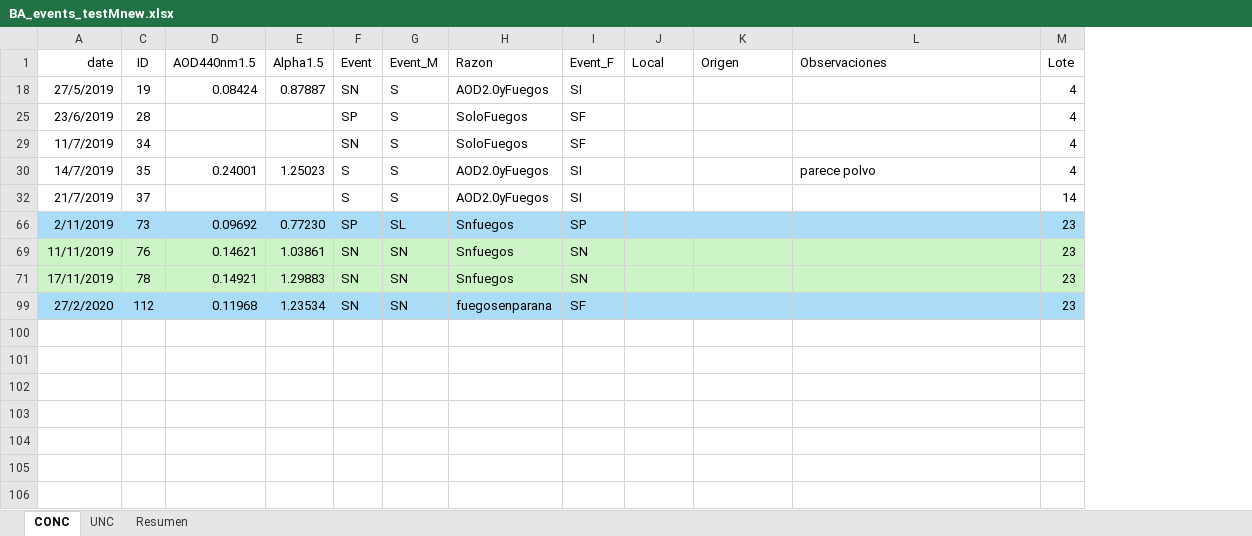
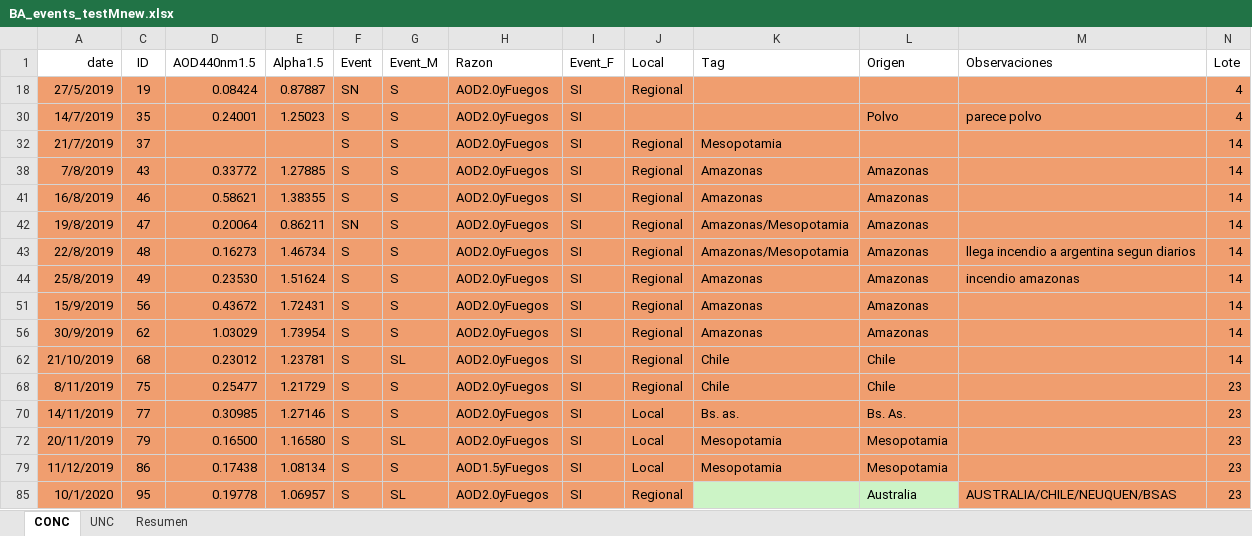
Before and after one commit to blychs/paper_facu, an Excel workbook: BA_events_testMnew.xlsx, sheet CONC, drawn as a sheet; only a part is shown; values as stored, in another font and other column widths than the file's, no borders; charts and pictures not drawn; removed rows and columns are numbered as before the commit, all else as after; the diff covers the shown part only; the diff names each change by its address in the sheet, - before the commit and + after, or states it on an @@ line.

Commit message:
agregue la nueva clasificacion de fuegos

```diff
--- a/BA_events_testMnew.xlsx (sheet CONC)
+++ b/BA_events_testMnew.xlsx (sheet CONC)
+column K (Tag), row 32: Mesopotamia
-A18 fill: none
+A18 fill: #F09E6F
-C18:J18 fill: none
+C18:J18 fill: #F09E6F
-J18 (Local): (empty)
+J18 (Local): Regional
-L18:N18 fill: none
+L18:N18 fill: #F09E6F
@@ row 25 hidden: 23/6/2019 | 28 |  |  | SP | S | SoloFuegos | SF |  |  |  | 4 @@
@@ row 29 hidden: 11/7/2019 | 34 |  |  | SN | S | SoloFuegos | SF |  |  |  | 4 @@
-A30 fill: none
+A30 fill: #F09E6F
-C30:J30 fill: none
+C30:J30 fill: #F09E6F
-L30 (Origen): (empty)
+L30 (Origen): Polvo
-L30:N30 fill: none
+L30:N30 fill: #F09E6F
-A32 fill: none
+A32 fill: #F09E6F
-C32:J32 fill: none
+C32:J32 fill: #F09E6F
-J32 (Local): (empty)
+J32 (Local): Regional
-L32:N32 fill: none
+L32:N32 fill: #F09E6F
@@ row 66 hidden: 2/11/2019 | 73 | 0.09692 | 0.77230 | SP | SL | Snfuegos | SP |  |  |  | 23 @@
@@ row 69 hidden: 11/11/2019 | 76 | 0.14621 | 1.03861 | SN | SN | Snfuegos | SN |  |  |  | 23 @@
@@ row 71 hidden: 17/11/2019 | 78 | 0.14921 | 1.29883 | SN | SN | Snfuegos | SN |  |  |  | 23 @@
@@ row 99 hidden: 27/2/2020 | 112 | 0.11968 | 1.23534 | SN | SN | fuegosenparana | SF |  |  |  | 23 @@
+row 38: 7/8/2019 | 43 | 0.33772 | 1.27885 | S | S | AOD2.0yFuegos | SI | Regional | Amazonas | Amazonas |  | 14
+row 41: 16/8/2019 | 46 | 0.58621 | 1.38355 | S | S | AOD2.0yFuegos | SI | Regional | Amazonas | Amazonas |  | 14
+row 42: 19/8/2019 | 47 | 0.20064 | 0.86211 | SN | S | AOD2.0yFuegos | SI | Regional | Amazonas/Mesopotamia | Amazonas |  | 14
+row 43: 22/8/2019 | 48 | 0.16273 | 1.46734 | S | S | AOD2.0yFuegos | SI | Regional | Amazonas/Mesopotamia | Amazonas | llega incendio a argentina segun diarios | 14
+row 44: 25/8/2019 | 49 | 0.23530 | 1.51624 | S | S | AOD2.0yFuegos | SI | Regional | Amazonas | Amazonas | incendio amazonas | 14
+row 51: 15/9/2019 | 56 | 0.43672 | 1.72431 | S | S | AOD2.0yFuegos | SI | Regional | Amazonas | Amazonas |  | 14
+row 56: 30/9/2019 | 62 | 1.03029 | 1.73954 | S | S | AOD2.0yFuegos | SI | Regional | Amazonas | Amazonas |  | 14
+row 62: 21/10/2019 | 68 | 0.23012 | 1.23781 | S | SL | AOD2.0yFuegos | SI | Regional | Chile | Chile |  | 14
+row 68: 8/11/2019 | 75 | 0.25477 | 1.21729 | S | S | AOD2.0yFuegos | SI | Regional | Chile | Chile |  | 23
+row 70: 14/11/2019 | 77 | 0.30985 | 1.27146 | S | S | AOD2.0yFuegos | SI | Local | Bs. as. | Bs. As. |  | 23
+row 72: 20/11/2019 | 79 | 0.16500 | 1.16580 | S | SL | AOD2.0yFuegos | SI | Local | Mesopotamia | Mesopotamia |  | 23
+row 79: 11/12/2019 | 86 | 0.17438 | 1.08134 | S | S | AOD1.5yFuegos | SI | Local | Mesopotamia | Mesopotamia |  | 23
+row 85: 10/1/2020 | 95 | 0.19778 | 1.06957 | S | SL | AOD2.0yFuegos | SI | Regional |  | Australia | AUSTRALIA/CHILE/NEUQUEN/BSAS | 23
```
Also changed, not shown: 7 added rows elsewhere in this sheet, sheet Resumen, formulas that keep their value, hidden cells, 6 other files.
